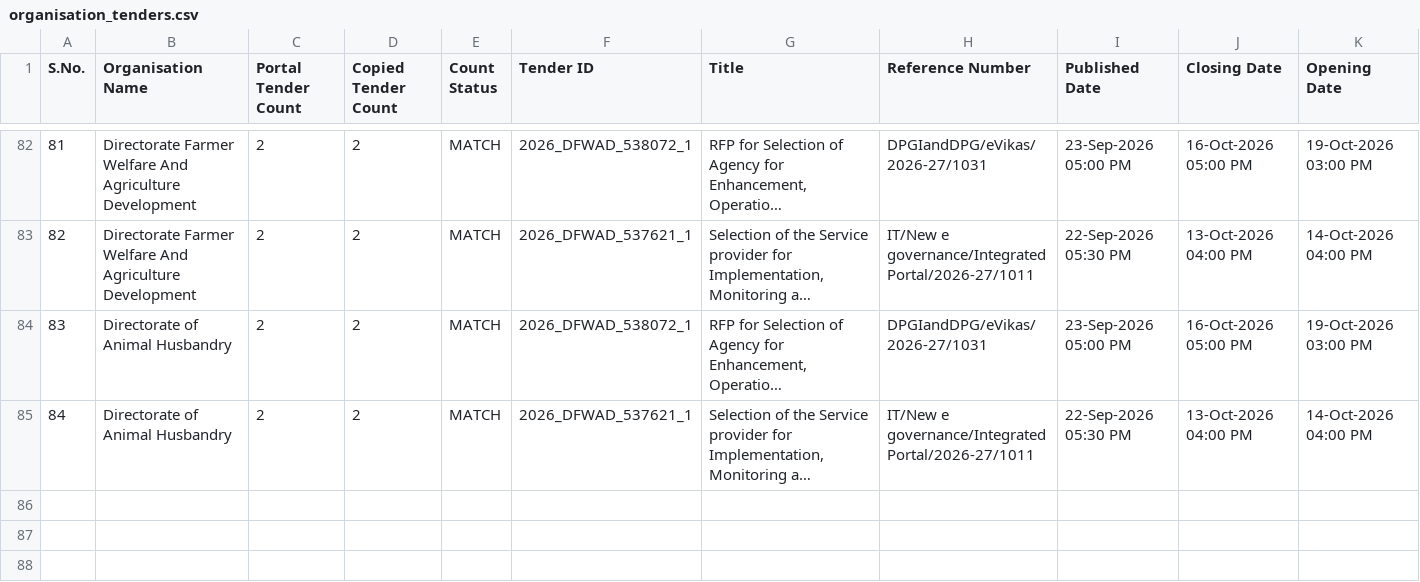
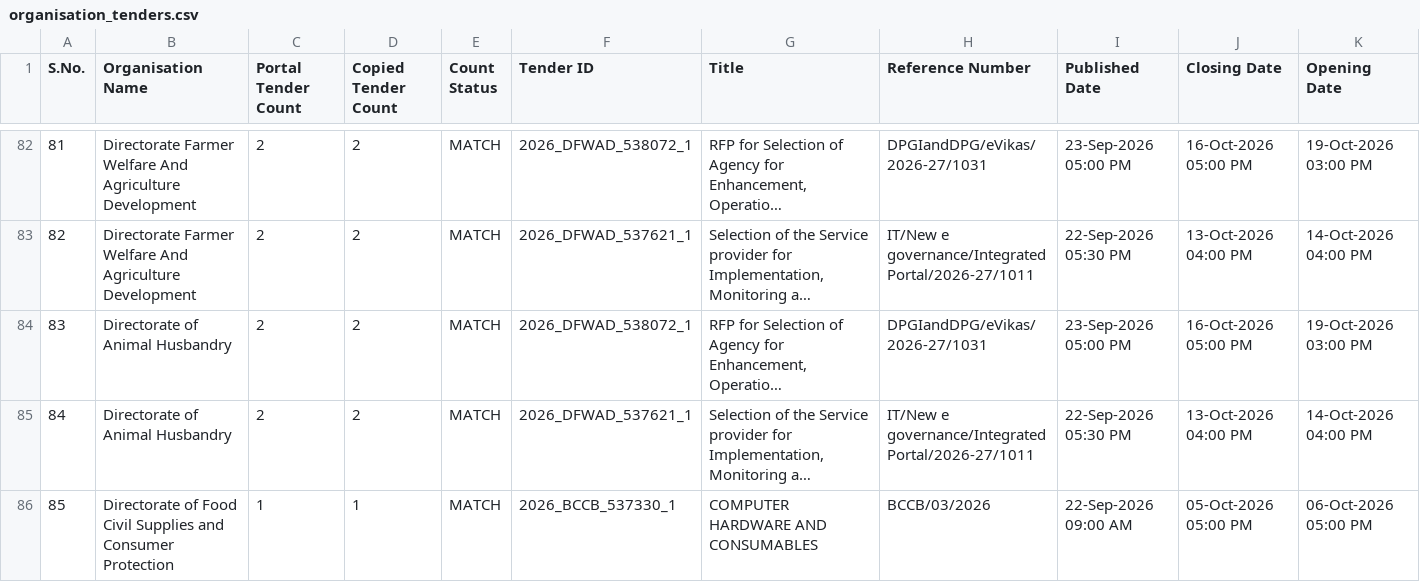
Before and after one commit to esign2015/mp-tenders, a CSV file: organisation_tenders.csv, drawn as a sheet; only a part is shown, gaps mark what is left out; long unchanged cells end in …; rows hold the shown columns only; the diff names each change by its address in the sheet, - before the commit and + after, or states it on an @@ line.

```diff
--- a/organisation_tenders.csv
+++ b/organisation_tenders.csv
+row 86: 85 | Directorate of Food Civil Supplies and Consumer Protection | 1 | 1 | MATCH | 2026_BCCB_537330_1 | COMPUTER HARDWARE AND CONSUMABLES | BCCB/03/2026 | 22-Sep-2026 09:00 AM | 05-Oct-2026 05:00 PM | 06-Oct-2026 05:00 PM
```
Also changed, not shown: 1 other file.
